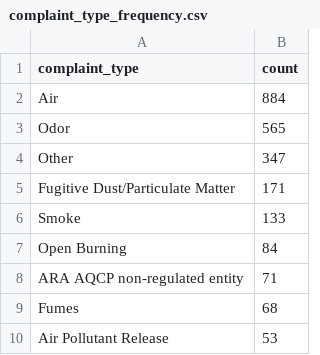
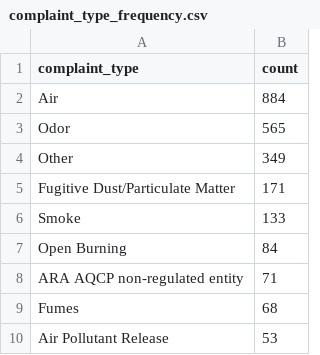
Before and after one commit to ktanner23/live-nicar-pipeline, a CSV file: exported_data/complaint_type_frequency.csv, drawn as a sheet; only a part is shown.

```diff
--- a/exported_data/complaint_type_frequency.csv
+++ b/exported_data/complaint_type_frequency.csv
@@ -3,3 +3,3 @@ Air,884
 Odor,565
-Other,347
+Other,349
 Fugitive Dust/Particulate Matter,171
```
Also changed, not shown: exported_data/all_complaints.csv, exported_data/county_frequency.csv, 1 other file.
